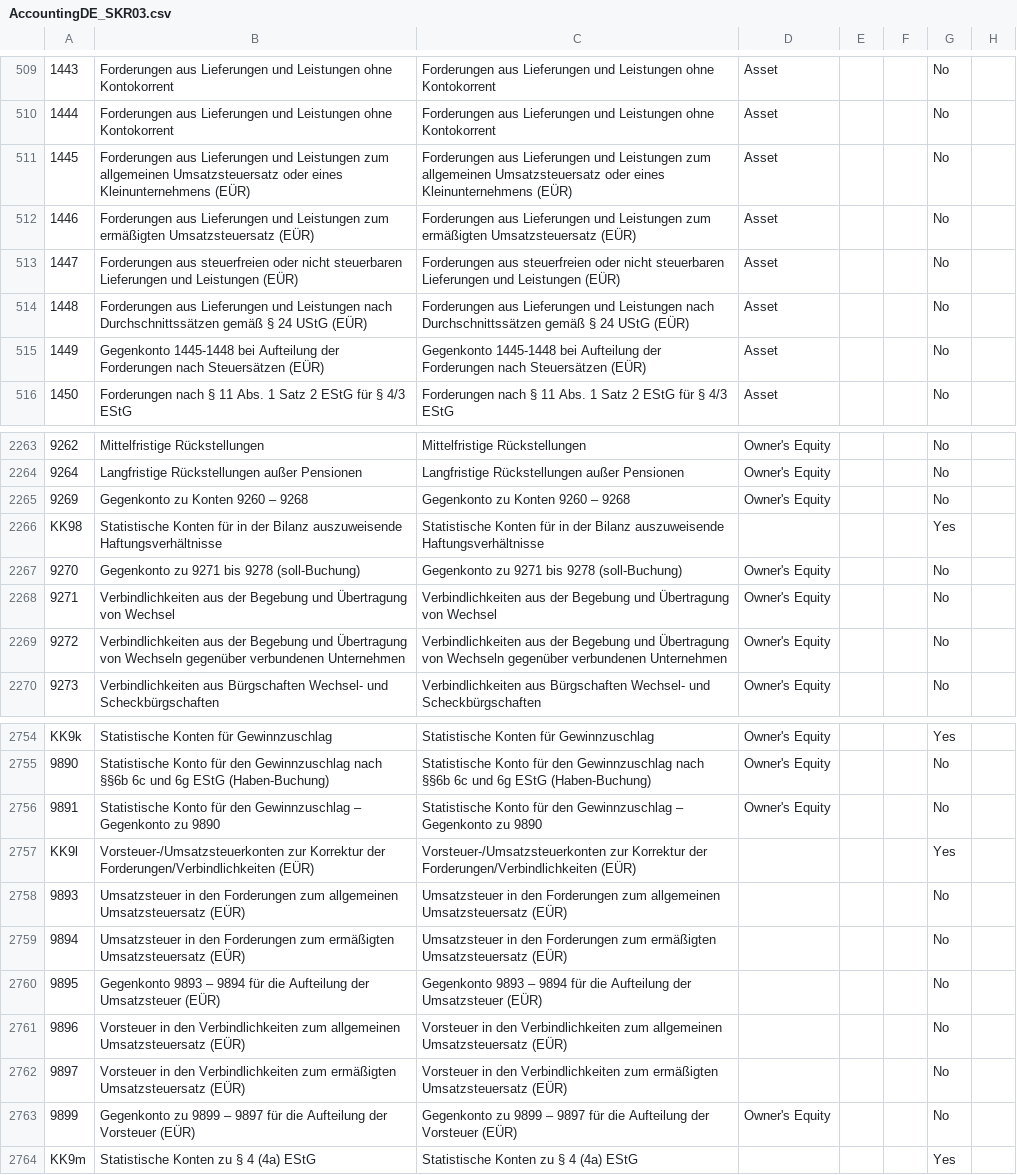
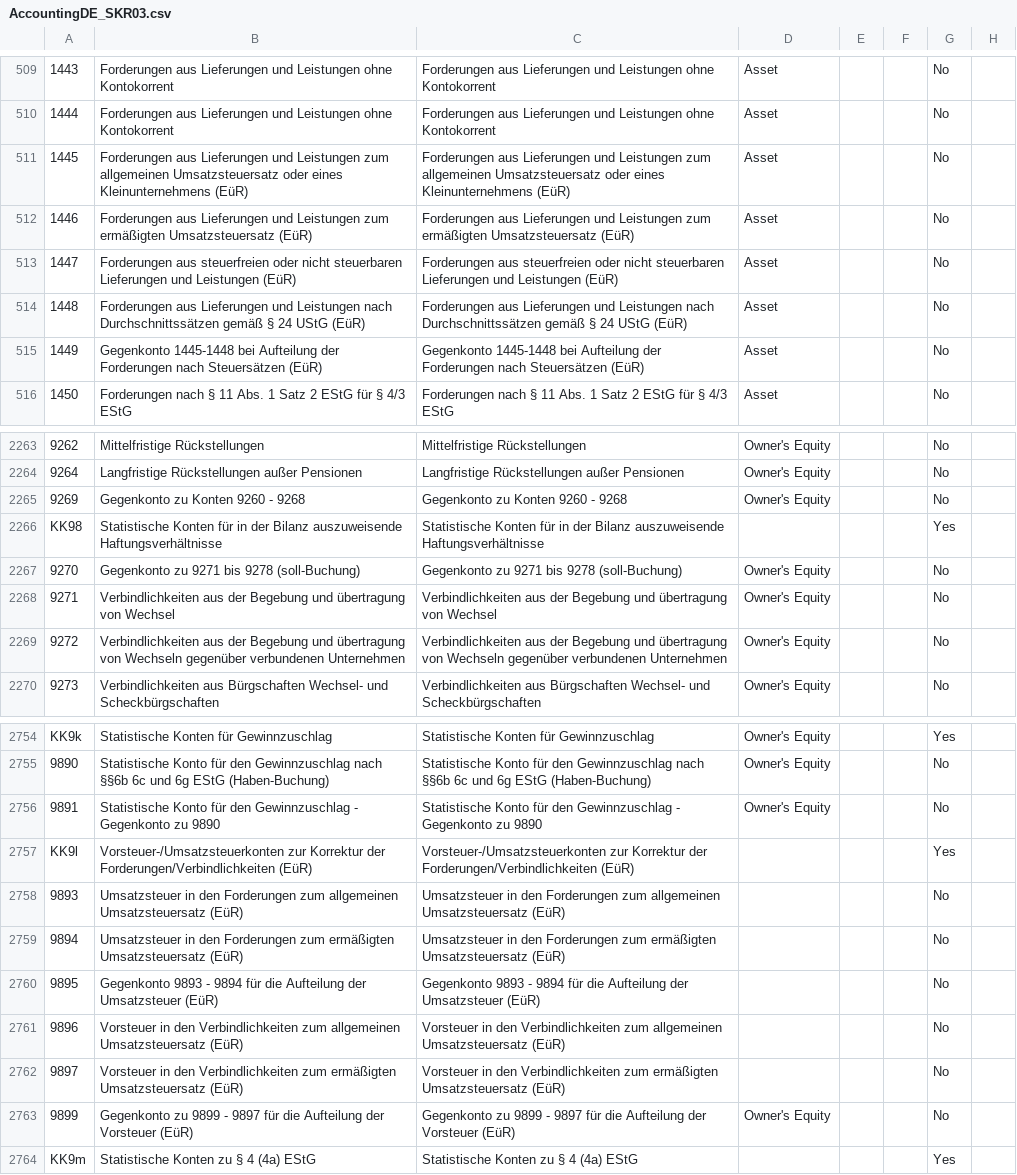
Before and after one commit to zoosky/adempiere, a CSV file: data/import/AccountingDE_SKR03.csv, drawn as a sheet; only a part is shown, gaps mark what is left out; the diff covers the shown part only; the diff names each change by its address in the sheet, - before the commit and + after, or states it on an @@ line.

```diff
--- a/data/import/AccountingDE_SKR03.csv
+++ b/data/import/AccountingDE_SKR03.csv
-B511: …eines Kleinunternehmens (EÜR)
+B511: …eines Kleinunternehmens (EüR)
-C511: …eines Kleinunternehmens (EÜR)
+C511: …eines Kleinunternehmens (EüR)
-B512: …ermäßigten Umsatzsteuersatz (EÜR)
+B512: …ermäßigten Umsatzsteuersatz (EüR)
-C512: …ermäßigten Umsatzsteuersatz (EÜR)
+C512: …ermäßigten Umsatzsteuersatz (EüR)
-B513: …und Leistungen (EÜR)
+B513: …und Leistungen (EüR)
-C513: …und Leistungen (EÜR)
+C513: …und Leistungen (EüR)
-B514: …24 UStG (EÜR)
+B514: …24 UStG (EüR)
-C514: …24 UStG (EÜR)
+C514: …24 UStG (EüR)
-B515: …nach Steuersätzen (EÜR)
+B515: …nach Steuersätzen (EüR)
-C515: …nach Steuersätzen (EÜR)
+C515: …nach Steuersätzen (EüR)
-B2265: Gegenkonto zu Konten 9260 – 9268
+B2265: Gegenkonto zu Konten 9260 - 9268
-C2265: Gegenkonto zu Konten 9260 – 9268
+C2265: Gegenkonto zu Konten 9260 - 9268
-B2268: …Begebung und Übertragung von Wechsel
+B2268: …Begebung und übertragung von Wechsel
-C2268: …Begebung und Übertragung von Wechsel
+C2268: …Begebung und übertragung von Wechsel
-B2269: …Begebung und Übertragung von Wechseln…
+B2269: …Begebung und übertragung von Wechseln…
-C2269: …Begebung und Übertragung von Wechseln…
+C2269: …Begebung und übertragung von Wechseln…
-B2756: …den Gewinnzuschlag – Gegenkonto zu…
+B2756: …den Gewinnzuschlag - Gegenkonto zu…
-C2756: …den Gewinnzuschlag – Gegenkonto zu…
+C2756: …den Gewinnzuschlag - Gegenkonto zu…
-B2757: …der Forderungen/Verbindlichkeiten (EÜR)
+B2757: …der Forderungen/Verbindlichkeiten (EüR)
-C2757: …der Forderungen/Verbindlichkeiten (EÜR)
+C2757: …der Forderungen/Verbindlichkeiten (EüR)
-B2758: …allgemeinen Umsatzsteuersatz (EÜR)
+B2758: …allgemeinen Umsatzsteuersatz (EüR)
-C2758: …allgemeinen Umsatzsteuersatz (EÜR)
+C2758: …allgemeinen Umsatzsteuersatz (EüR)
-B2759: …ermäßigten Umsatzsteuersatz (EÜR)
+B2759: …ermäßigten Umsatzsteuersatz (EüR)
-C2759: …ermäßigten Umsatzsteuersatz (EÜR)
+C2759: …ermäßigten Umsatzsteuersatz (EüR)
-B2760: Gegenkonto 9893 – 9894 für die Aufteilung der Umsatzsteuer (EÜR)
+B2760: Gegenkonto 9893 - 9894 für die Aufteilung der Umsatzsteuer (EüR)
-C2760: Gegenkonto 9893 – 9894 für die Aufteilung der Umsatzsteuer (EÜR)
+C2760: Gegenkonto 9893 - 9894 für die Aufteilung der Umsatzsteuer (EüR)
-B2761: …allgemeinen Umsatzsteuersatz (EÜR)
+B2761: …allgemeinen Umsatzsteuersatz (EüR)
-C2761: …allgemeinen Umsatzsteuersatz (EÜR)
+C2761: …allgemeinen Umsatzsteuersatz (EüR)
-B2762: …ermäßigten Umsatzsteuersatz (EÜR)
+B2762: …ermäßigten Umsatzsteuersatz (EüR)
-C2762: …ermäßigten Umsatzsteuersatz (EÜR)
+C2762: …ermäßigten Umsatzsteuersatz (EüR)
-B2763: …zu 9899 – 9897 für die Aufteilung der Vorsteuer (EÜR)
+B2763: …zu 9899 - 9897 für die Aufteilung der Vorsteuer (EüR)
-C2763: …zu 9899 – 9897 für die Aufteilung der Vorsteuer (EÜR)
+C2763: …zu 9899 - 9897 für die Aufteilung der Vorsteuer (EüR)
```
Also changed, not shown: 108 edited cells elsewhere in this file, 1 other file.
